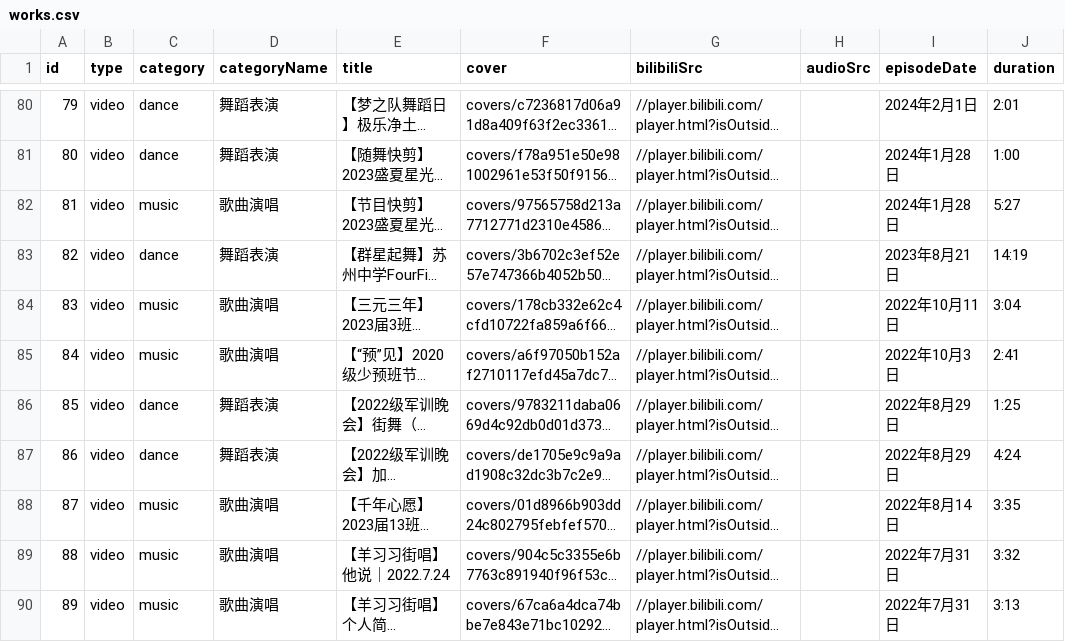
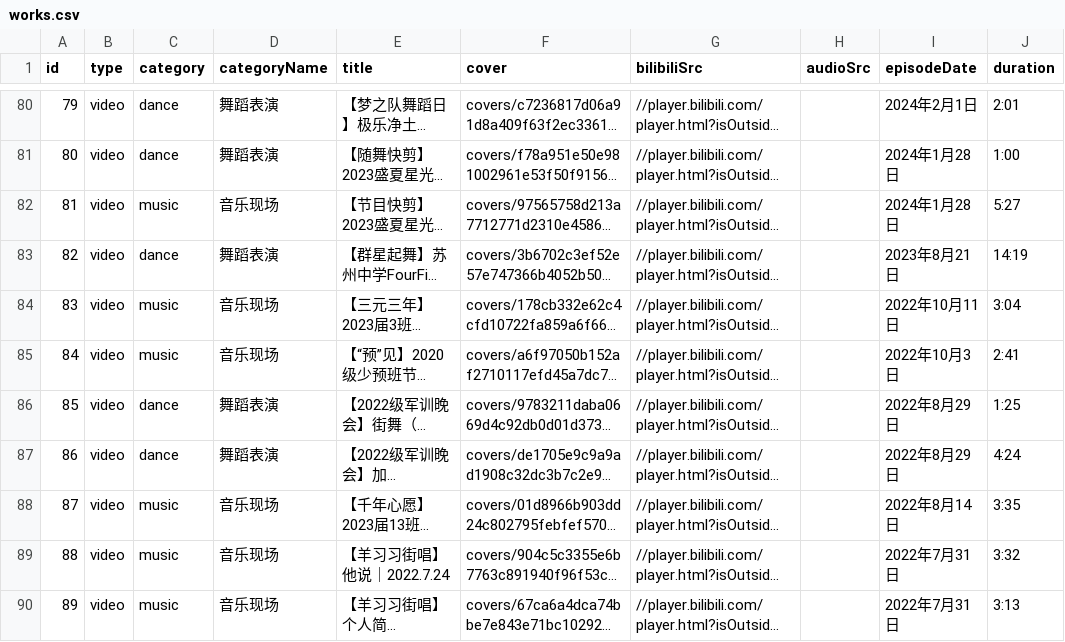
Before and after one commit to tonyshen2003/shumei-art, a CSV file: works.csv, drawn as a sheet; only a part is shown, gaps mark what is left out; long unchanged cells end in …; the diff covers the shown part only; the diff names each change by its address in the sheet, - before the commit and + after, or states it on an @@ line.

```diff
--- a/works.csv
+++ b/works.csv
-D82 (categoryName): 歌曲演唱
+D82 (categoryName): 音乐现场
-D84:D85 (categoryName): 歌曲演唱
+D84:D85 (categoryName): 音乐现场
-D88:D90 (categoryName): 歌曲演唱
+D88:D90 (categoryName): 音乐现场
```
Also changed, not shown: 64 edited cells elsewhere in this file, 2 other files.
